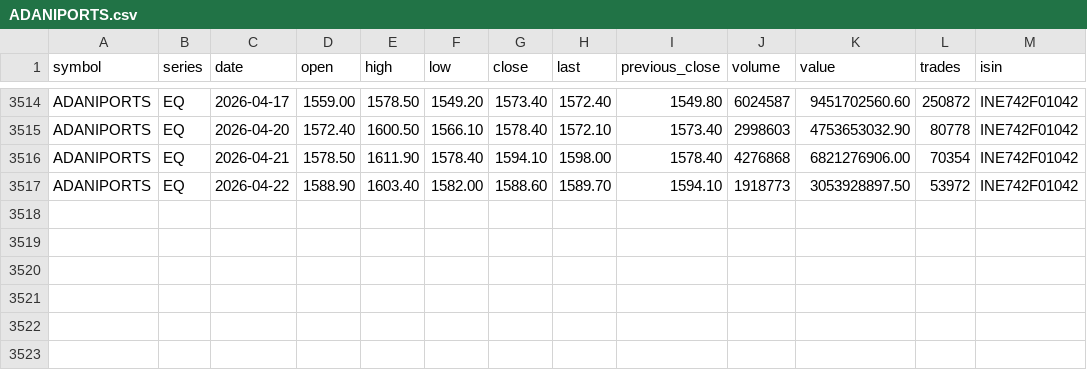
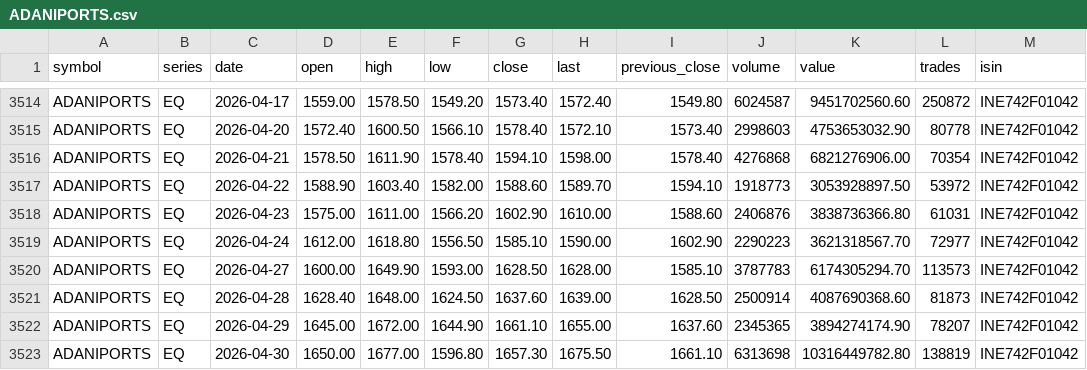
Before and after one commit to pragundamani/stocks, a CSV file: ADANIPORTS.csv, drawn as a sheet; only a part is shown, gaps mark what is left out; the diff names each change by its address in the sheet, - before the commit and + after, or states it on an @@ line.

```diff
--- a/ADANIPORTS.csv
+++ b/ADANIPORTS.csv
+row 3518: ADANIPORTS | EQ | 2026-04-23 | 1575.00 | 1611.00 | 1566.20 | 1602.90 | 1610.00 | 1588.60 | 2406876 | 3838736366.80 | 61031 | INE742F01042
+row 3519: ADANIPORTS | EQ | 2026-04-24 | 1612.00 | 1618.80 | 1556.50 | 1585.10 | 1590.00 | 1602.90 | 2290223 | 3621318567.70 | 72977 | INE742F01042
+row 3520: ADANIPORTS | EQ | 2026-04-27 | 1600.00 | 1649.90 | 1593.00 | 1628.50 | 1628.00 | 1585.10 | 3787783 | 6174305294.70 | 113573 | INE742F01042
+row 3521: ADANIPORTS | EQ | 2026-04-28 | 1628.40 | 1648.00 | 1624.50 | 1637.60 | 1639.00 | 1628.50 | 2500914 | 4087690368.60 | 81873 | INE742F01042
+row 3522: ADANIPORTS | EQ | 2026-04-29 | 1645.00 | 1672.00 | 1644.90 | 1661.10 | 1655.00 | 1637.60 | 2345365 | 3894274174.90 | 78207 | INE742F01042
+row 3523: ADANIPORTS | EQ | 2026-04-30 | 1650.00 | 1677.00 | 1596.80 | 1657.30 | 1675.50 | 1661.10 | 6313698 | 10316449782.80 | 138819 | INE742F01042
```
Also changed, not shown: BOSCHLTD.csv, CUMMINSIND.csv, 20 other files.
